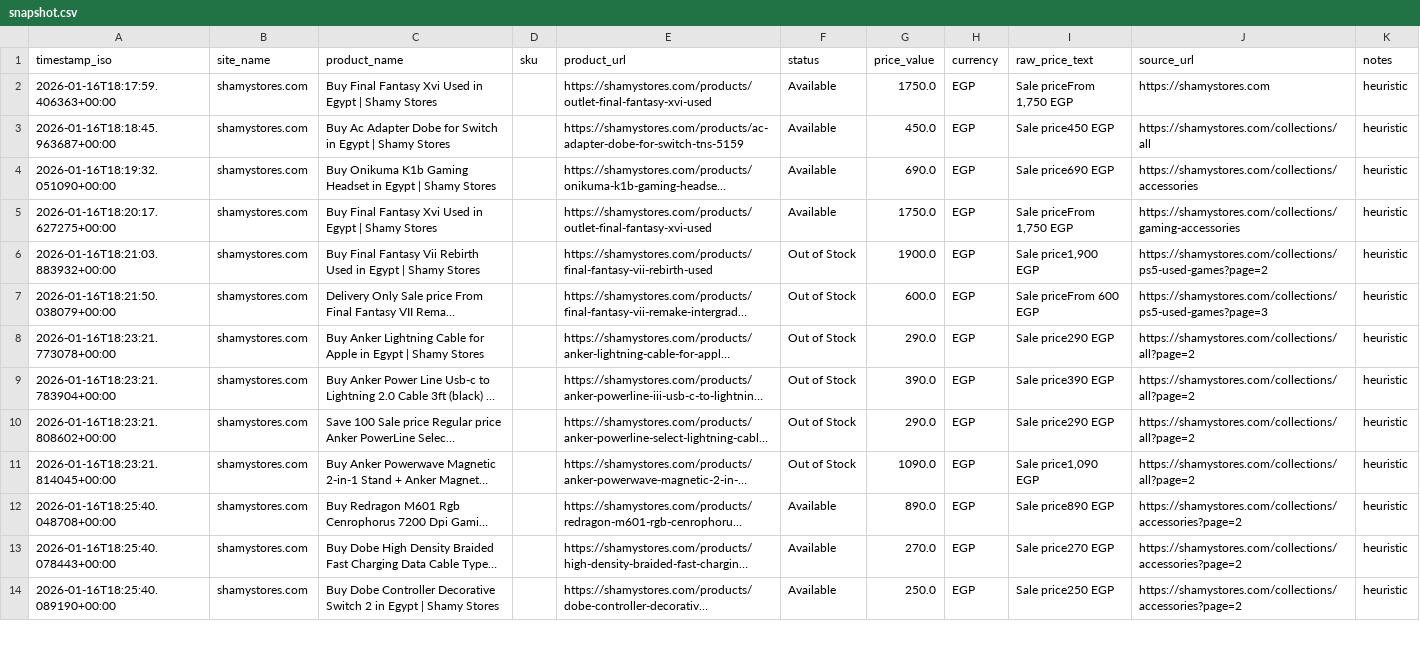
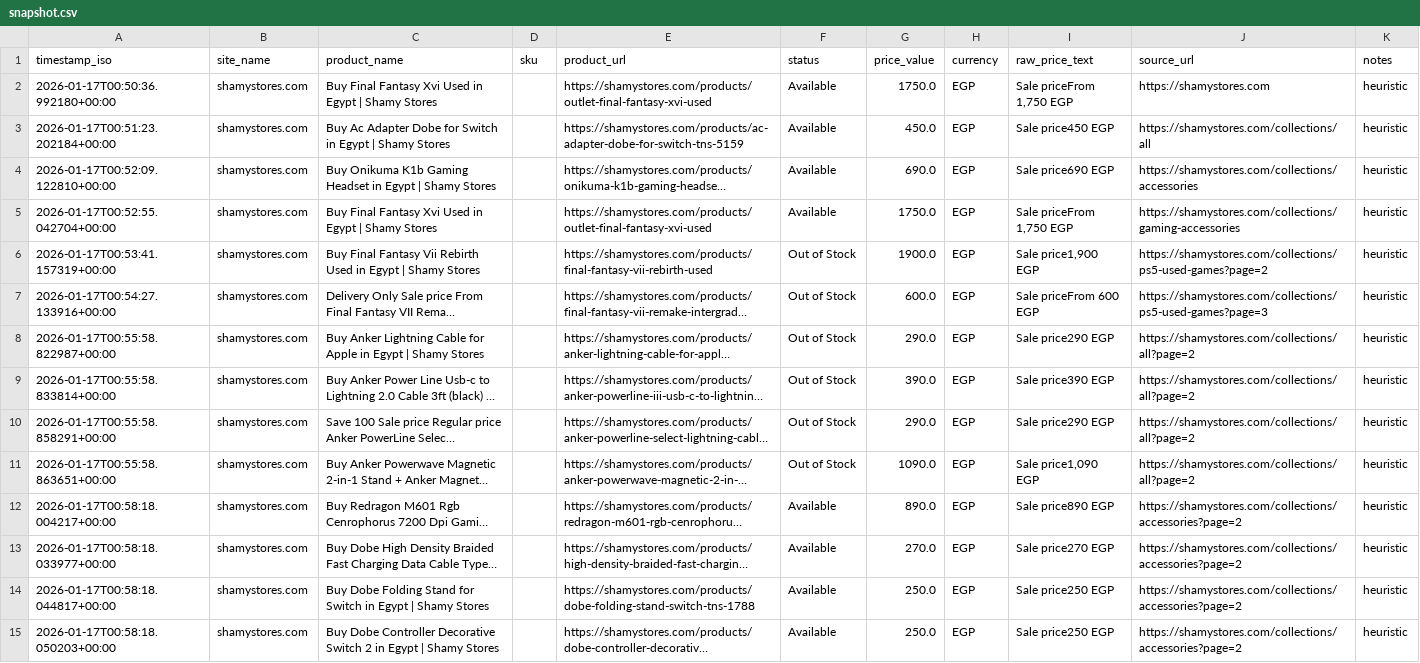
Before and after one commit to Mohanad1206/scraper-final, a CSV file: data/snapshot.csv, drawn as a sheet; only a part is shown; long unchanged cells end in …; addresses are those after the commit; the diff covers the shown part only; the diff names each change by its address in the sheet, - before the commit and + after, or states it on an @@ line.

```diff
--- a/data/snapshot.csv
+++ b/data/snapshot.csv
-A2 (timestamp_iso): 2026-01-16T18:17:59.406363+00:00
+A2 (timestamp_iso): 2026-01-17T00:50:36.992180+00:00
-A3 (timestamp_iso): 2026-01-16T18:18:45.963687+00:00
+A3 (timestamp_iso): 2026-01-17T00:51:23.202184+00:00
-A4 (timestamp_iso): 2026-01-16T18:19:32.051090+00:00
+A4 (timestamp_iso): 2026-01-17T00:52:09.122810+00:00
-A5 (timestamp_iso): 2026-01-16T18:20:17.627275+00:00
+A5 (timestamp_iso): 2026-01-17T00:52:55.042704+00:00
-A6 (timestamp_iso): 2026-01-16T18:21:03.883932+00:00
+A6 (timestamp_iso): 2026-01-17T00:53:41.157319+00:00
-A7 (timestamp_iso): 2026-01-16T18:21:50.038079+00:00
+A7 (timestamp_iso): 2026-01-17T00:54:27.133916+00:00
-A8 (timestamp_iso): 2026-01-16T18:23:21.773078+00:00
+A8 (timestamp_iso): 2026-01-17T00:55:58.822987+00:00
-A9 (timestamp_iso): 2026-01-16T18:23:21.783904+00:00
+A9 (timestamp_iso): 2026-01-17T00:55:58.833814+00:00
-A10 (timestamp_iso): 2026-01-16T18:23:21.808602+00:00
+A10 (timestamp_iso): 2026-01-17T00:55:58.858291+00:00
-A11 (timestamp_iso): 2026-01-16T18:23:21.814045+00:00
+A11 (timestamp_iso): 2026-01-17T00:55:58.863651+00:00
-A12 (timestamp_iso): 2026-01-16T18:25:40.048708+00:00
+A12 (timestamp_iso): 2026-01-17T00:58:18.004217+00:00
-A13 (timestamp_iso): 2026-01-16T18:25:40.078443+00:00
+A13 (timestamp_iso): 2026-01-17T00:58:18.033977+00:00
+row 14: 2026-01-17T00:58:18.044817+00:00 | shamystores.com | Buy Dobe Folding Stand for Switch in Egypt | Shamy Stores |  | https://shamystores.com/products/dobe-folding-stand-switch-tns-1788 | Available | 250.0 | EGP | Sale price250 EGP | https://shamystores.com/collections/accessories?page=2 | heuristic
-A15 (timestamp_iso): 2026-01-16T18:25:40.089190+00:00
+A15 (timestamp_iso): 2026-01-17T00:58:18.050203+00:00
```
Also changed, not shown: 28 edited cells elsewhere in this file, 1 other file.
